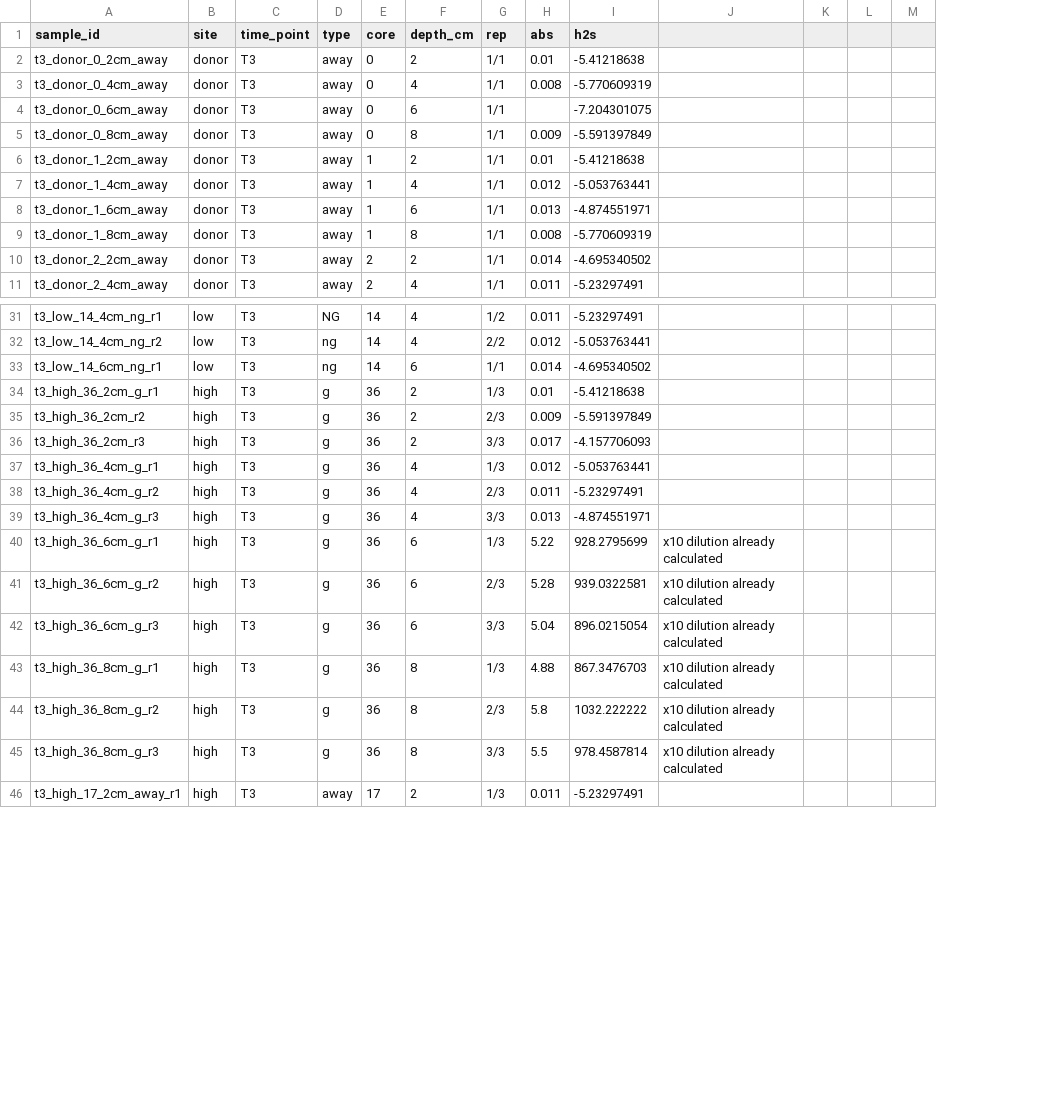
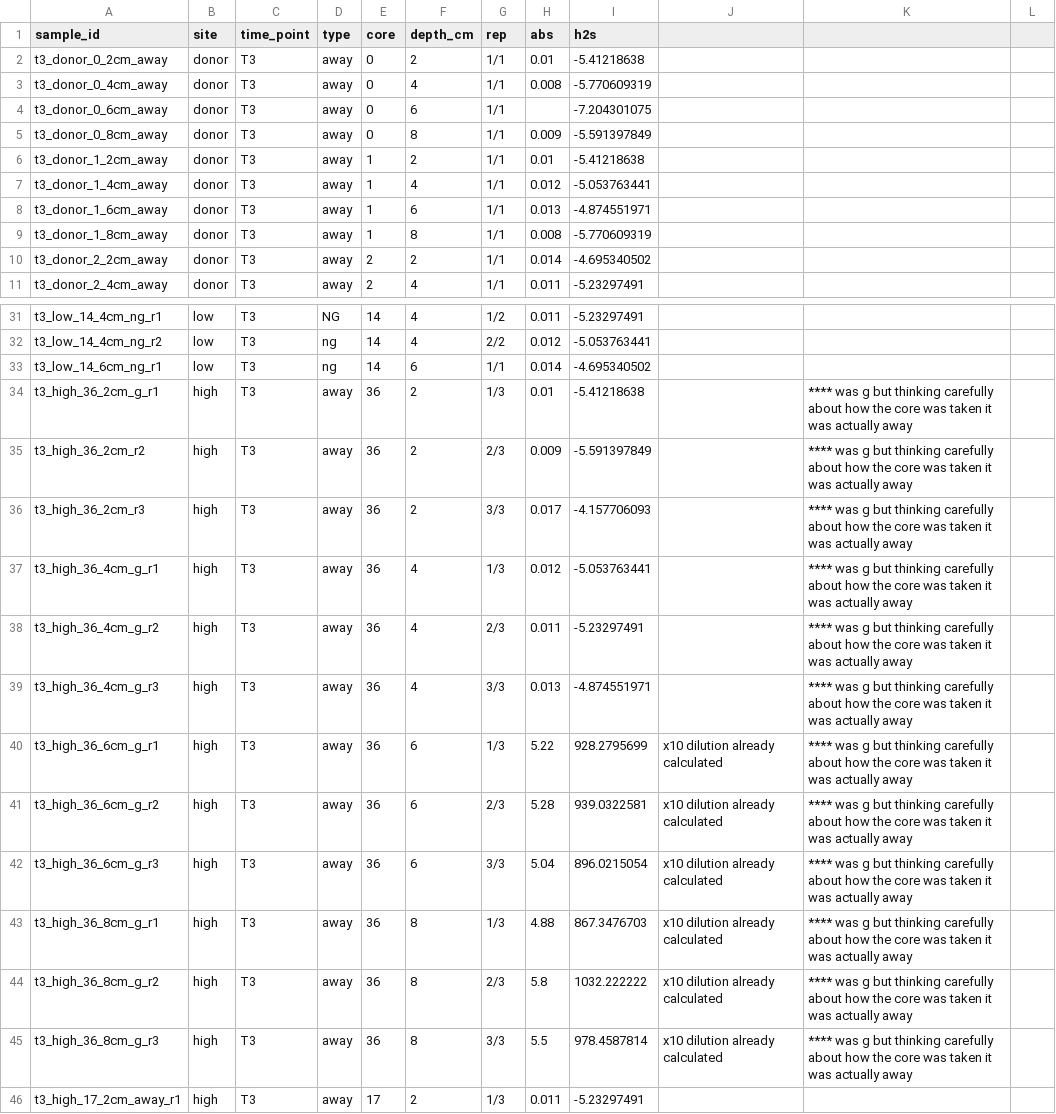
Before and after one commit to OConnor-Lab-UBC/MacGillivray_campbell_river, a CSV file: raw_data/sulfide.csv, drawn as a sheet; only a part is shown, gaps mark what is left out; removed rows and columns are numbered as before the commit, all else as after; the diff names each change by its address in the sheet, - before the commit and + after, or states it on an @@ line.

Commit message:
data updates

```diff
--- a/raw_data/sulfide.csv
+++ b/raw_data/sulfide.csv
-column K, empty
+column K, rows 34-45: all **** was g but thinking carefully about how the core was taken it was actually away
-column M, empty
-D34:D45 (type): g
+D34:D45 (type): away
```
Also changed, not shown: 2 other files.
